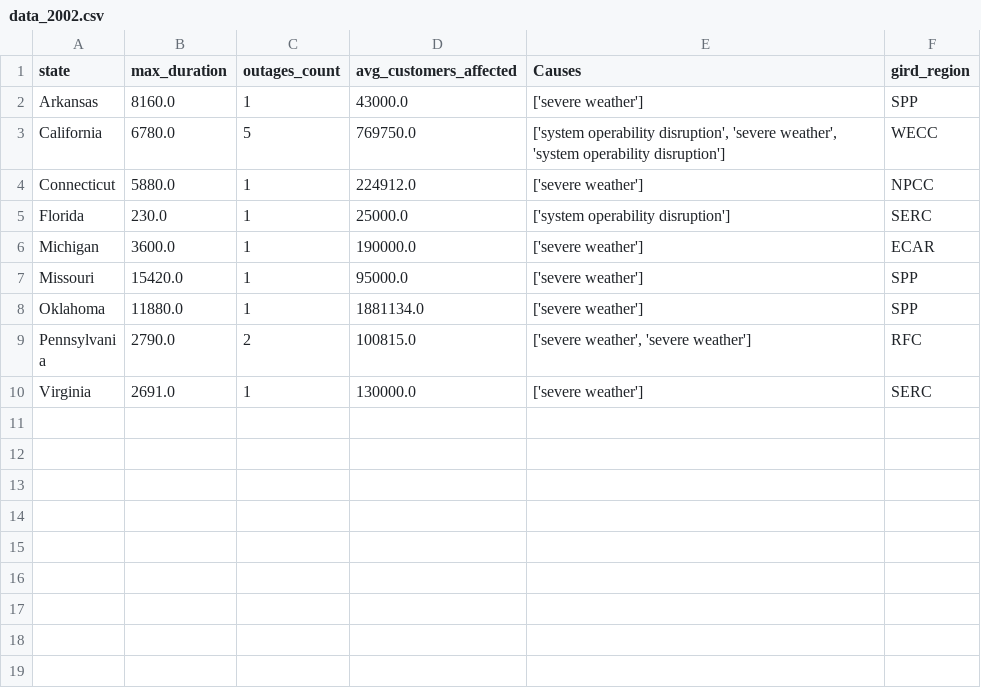
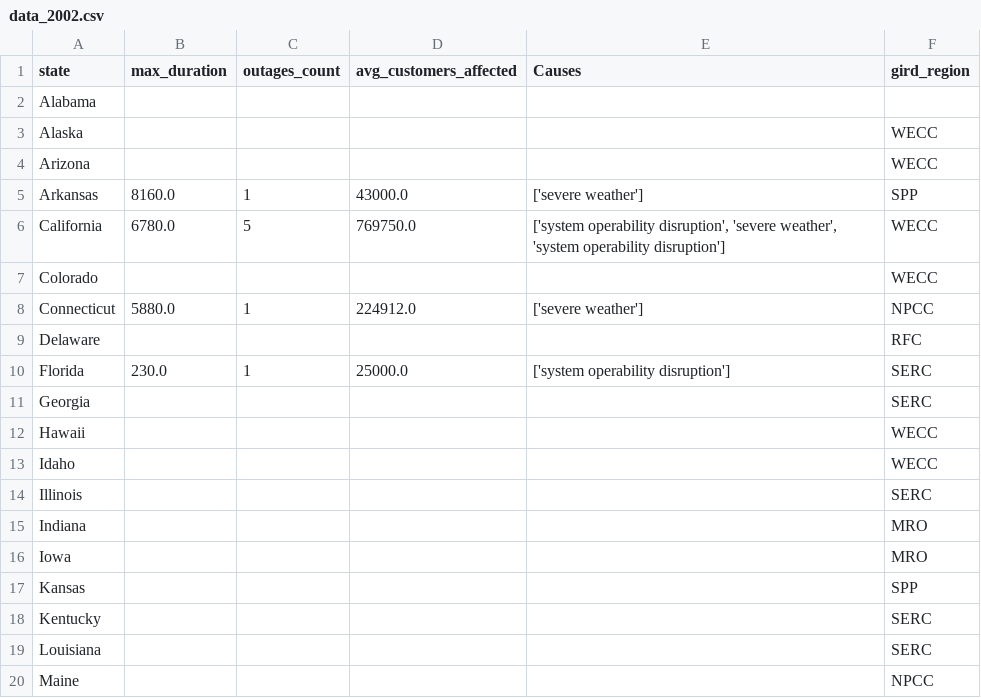
Before and after one commit to outsider1113/project_3, a CSV file: vanilla/data/data_2002.csv, drawn as a sheet; only a part is shown; the shorter side is filled out with more unchanged rows; the diff covers the shown part only; the diff names each change by its address in the sheet, - before the commit and + after, or states it on an @@ line.

```diff
--- a/vanilla/data/data_2002.csv
+++ b/vanilla/data/data_2002.csv
+row 2: Alabama
+row 3: Alaska |  |  |  |  | WECC
+row 4: Arizona |  |  |  |  | WECC
+row 7: Colorado |  |  |  |  | WECC
+row 9: Delaware |  |  |  |  | RFC
+row 11: Georgia |  |  |  |  | SERC
+row 12: Hawaii |  |  |  |  | WECC
+row 13: Idaho |  |  |  |  | WECC
+row 14: Illinois |  |  |  |  | SERC
+row 15: Indiana |  |  |  |  | MRO
+row 16: Iowa |  |  |  |  | MRO
+row 17: Kansas |  |  |  |  | SPP
+row 18: Kentucky |  |  |  |  | SERC
+row 19: Louisiana |  |  |  |  | SERC
+row 20: Maine |  |  |  |  | NPCC
```
Also changed, not shown: 26 added rows elsewhere in this file, vanilla/data/data_2001.csv, vanilla/data/data_2003.csv, 13 other files.
